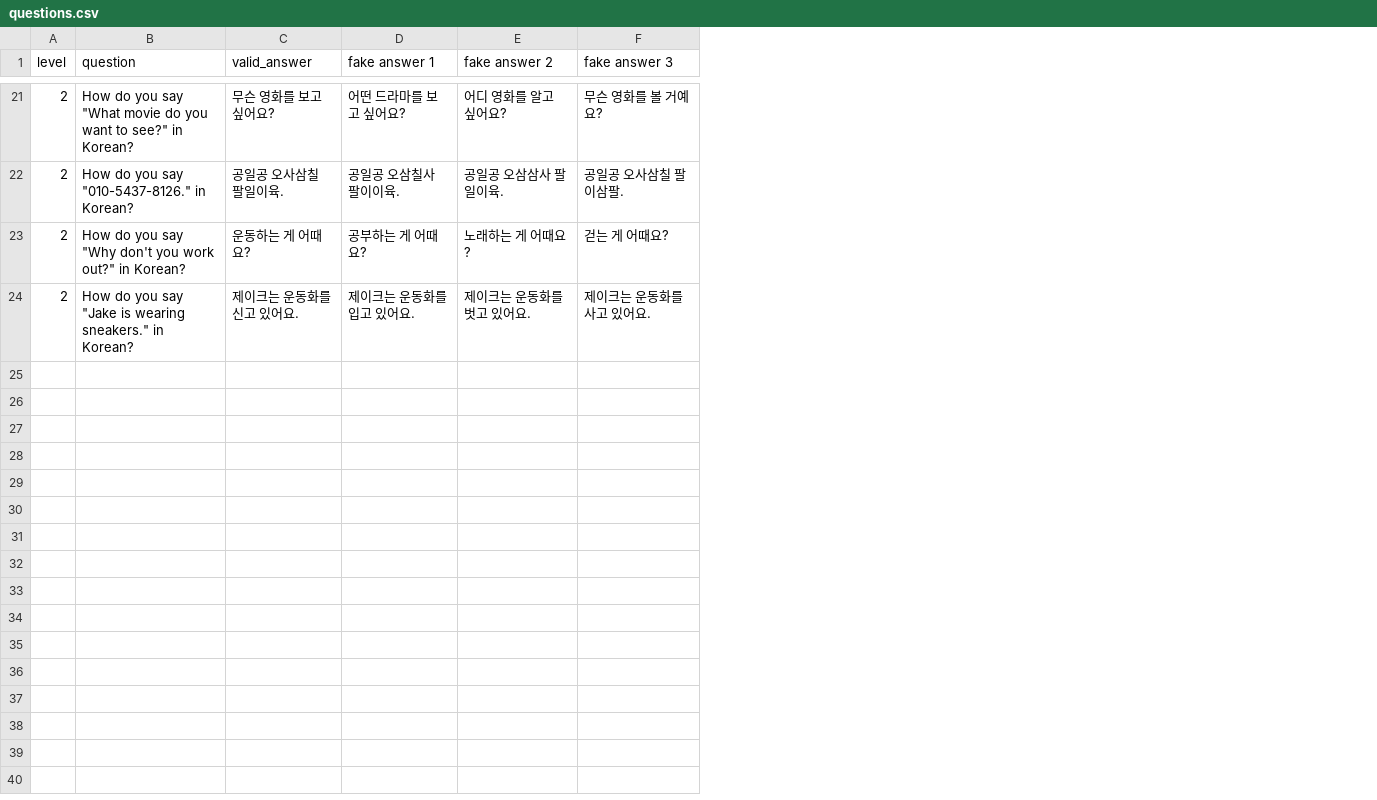
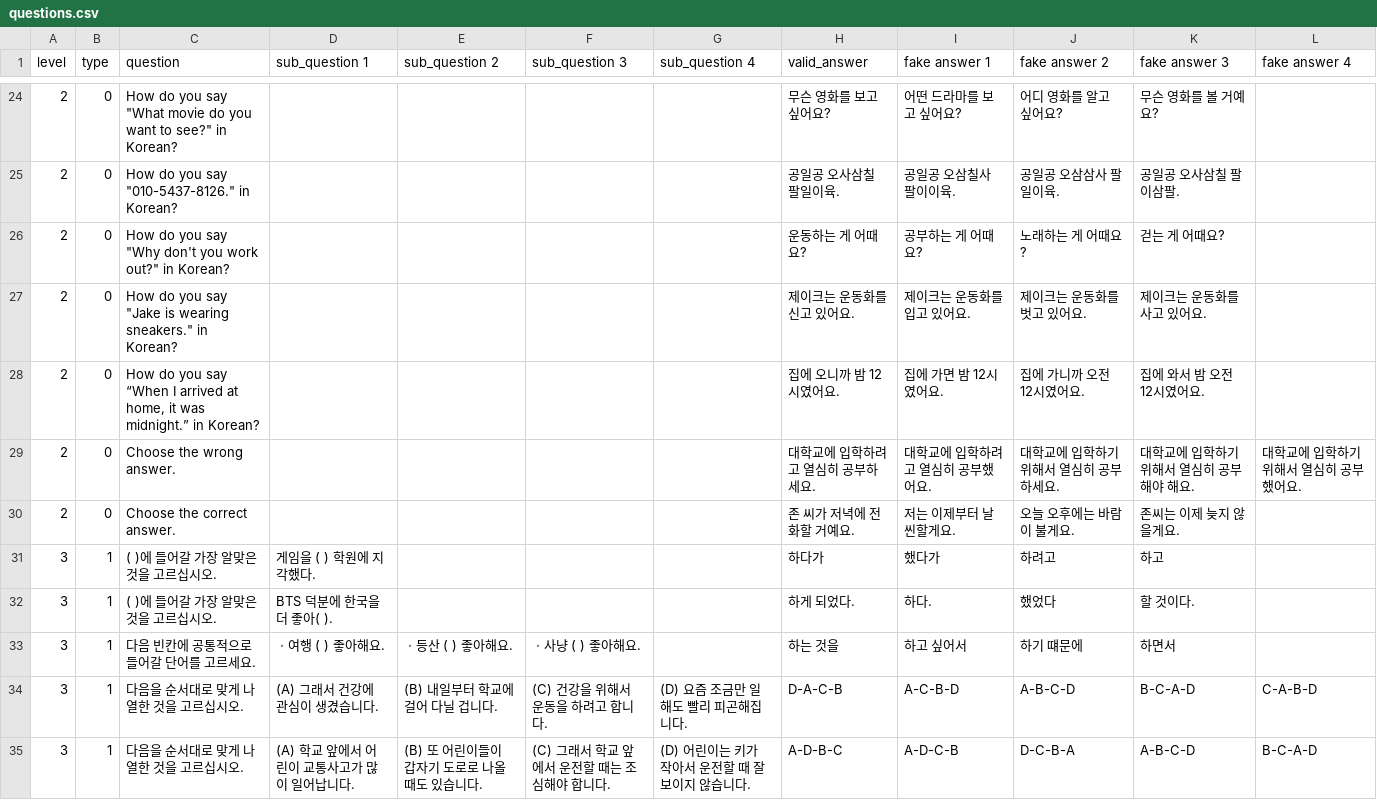
Before and after one commit to shoko31/kr-place, a CSV file: others/questions.csv, drawn as a sheet; only a part is shown, gaps mark what is left out; the diff covers the shown part only; the diff names each change by its address in the sheet, - before the commit and + after, or states it on an @@ line.

Commit message:
questions

```diff
--- a/others/questions.csv
+++ b/others/questions.csv
+column B (type), rows 24-27: all 0
+column D (sub_question 1), empty
+column E (sub_question 2), empty
+column F (sub_question 3), empty
+column G (sub_question 4), empty
+column L (fake answer 4), empty
+row 28: 2 | 0 | How do you say “When I arrived at home, it was midnight.” in Korean? |  |  |  |  | 집에 오니까 밤 12시였어요. | 집에 가면 밤 12시였어요. | 집에 가니까 오전 12시였어요. | 집에 와서 밤 오전 12시였어요.
+row 29: 2 | 0 | Choose the wrong answer. |  |  |  |  | 대학교에 입학하려고 열심히 공부하세요. | 대학교에 입학하려고 열심히 공부했어요. | 대학교에 입학하기 위해서 열심히 공부하세요. | 대학교에 입학하기 위해서 열심히 공부해야 해요. | 대학교에 입학하기 위해서 열심히 공부했어요.
+row 30: 2 | 0 | Choose the correct answer. |  |  |  |  | 존 씨가 저녁에 전화할 거예요. | 저는 이제부터 날씬할게요. | 오늘 오후에는 바람이 불게요. | 존씨는 이제 늦지 않을게요.
+row 31: 3 | 1 | ( )에 들어갈 가장 알맞은 것을 고르십시오. | 게임을 ( ) 학원에 지각했다. |  |  |  | 하다가 | 했다가 | 하려고 | 하고
+row 32: 3 | 1 | ( )에 들어갈 가장 알맞은 것을 고르십시오. | BTS 덕분에 한국을 더 좋아( ). |  |  |  | 하게 되었다. | 하다. | 했었다 | 할 것이다.
+row 33: 3 | 1 | 다음 빈칸에 공통적으로 들어갈 단어를 고르세요. | ㆍ여행 ( ) 좋아해요. | ㆍ등산 ( ) 좋아해요. | ㆍ사냥 ( ) 좋아해요. |  | 하는 것을 | 하고 싶어서 | 하기 떄문에 | 하면서
+row 34: 3 | 1 | 다음을 순서대로 맞게 나열한 것을 고르십시오. | (A) 그래서 건강에 관심이 생겼습니다. | (B) 내일부터 학교에 걸어 다닐 겁니다. | (C) 건강을 위해서 운동을 하려고 합니다. | (D) 요즘 조금만 일해도 빨리 피곤해집니다. | D-A-C-B | A-C-B-D | A-B-C-D | B-C-A-D | C-A-B-D
+row 35: 3 | 1 | 다음을 순서대로 맞게 나열한 것을 고르십시오. | (A) 학교 앞에서 어린이 교통사고가 많이 일어납니다. | (B) 또 어린이들이 갑자기 도로로 나올 때도 있습니다. | (C) 그래서 학교 앞에서 운전할 때는 조심해야 합니다. | (D) 어린이는 키가 작아서 운전할 때 잘 보이지 않습니다. | A-D-B-C | A-D-C-B | D-C-B-A | A-B-C-D | B-C-A-D
```
Also changed, not shown: 11 added rows elsewhere in this file, 11 other files.
